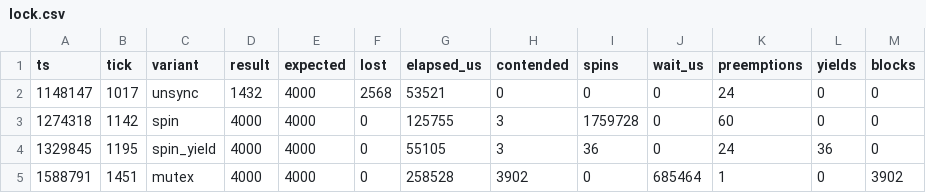
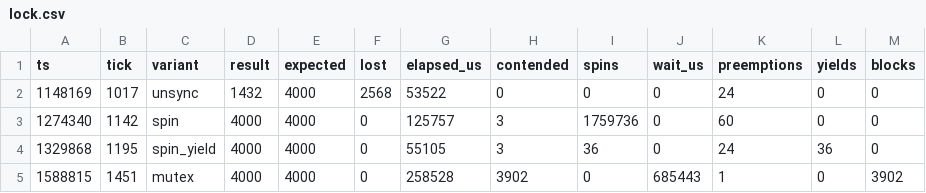
Before and after one commit to TashStack-18/micro-os, a CSV file: results/lock.csv, drawn as a sheet.

```diff
--- a/results/lock.csv
+++ b/results/lock.csv
@@ -1,5 +1,5 @@
 ts,tick,variant,result,expected,lost,elapsed_us,contended,spins,wait_us,preemptions,yields,blocks
-1148147,1017,unsync,1432,4000,2568,53521,0,0,0,24,0,0
-1274318,1142,spin,4000,4000,0,125755,3,1759728,0,60,0,0
-1329845,1195,spin_yield,4000,4000,0,55105,3,36,0,24,36,0
-1588791,1451,mutex,4000,4000,0,258528,3902,0,685464,1,0,3902
+1148169,1017,unsync,1432,4000,2568,53522,0,0,0,24,0,0
+1274340,1142,spin,4000,4000,0,125757,3,1759736,0,60,0,0
+1329868,1195,spin_yield,4000,4000,0,55105,3,36,0,24,36,0
+1588815,1451,mutex,4000,4000,0,258528,3902,0,685443,1,0,3902
```
Also changed, not shown: results/cmp.csv, results/mem.csv, 16 other files.
